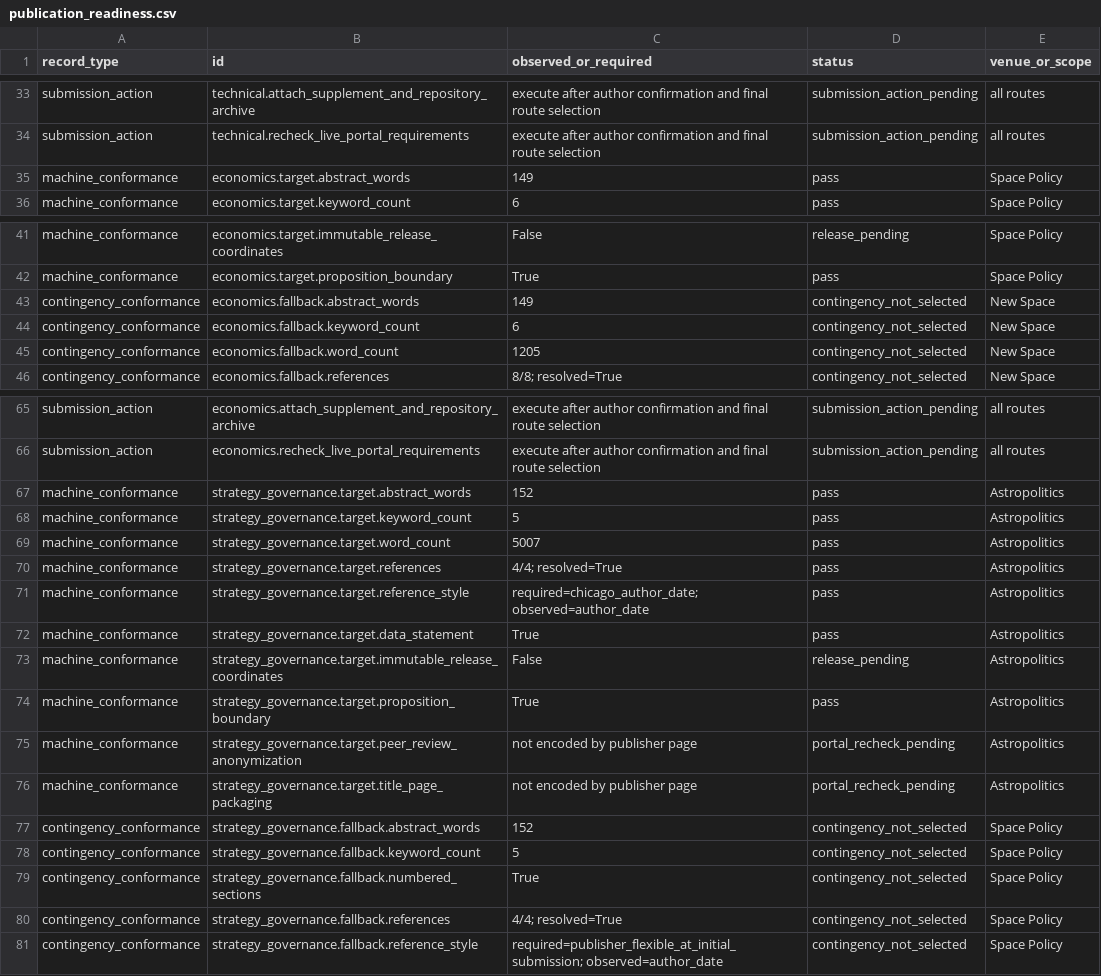
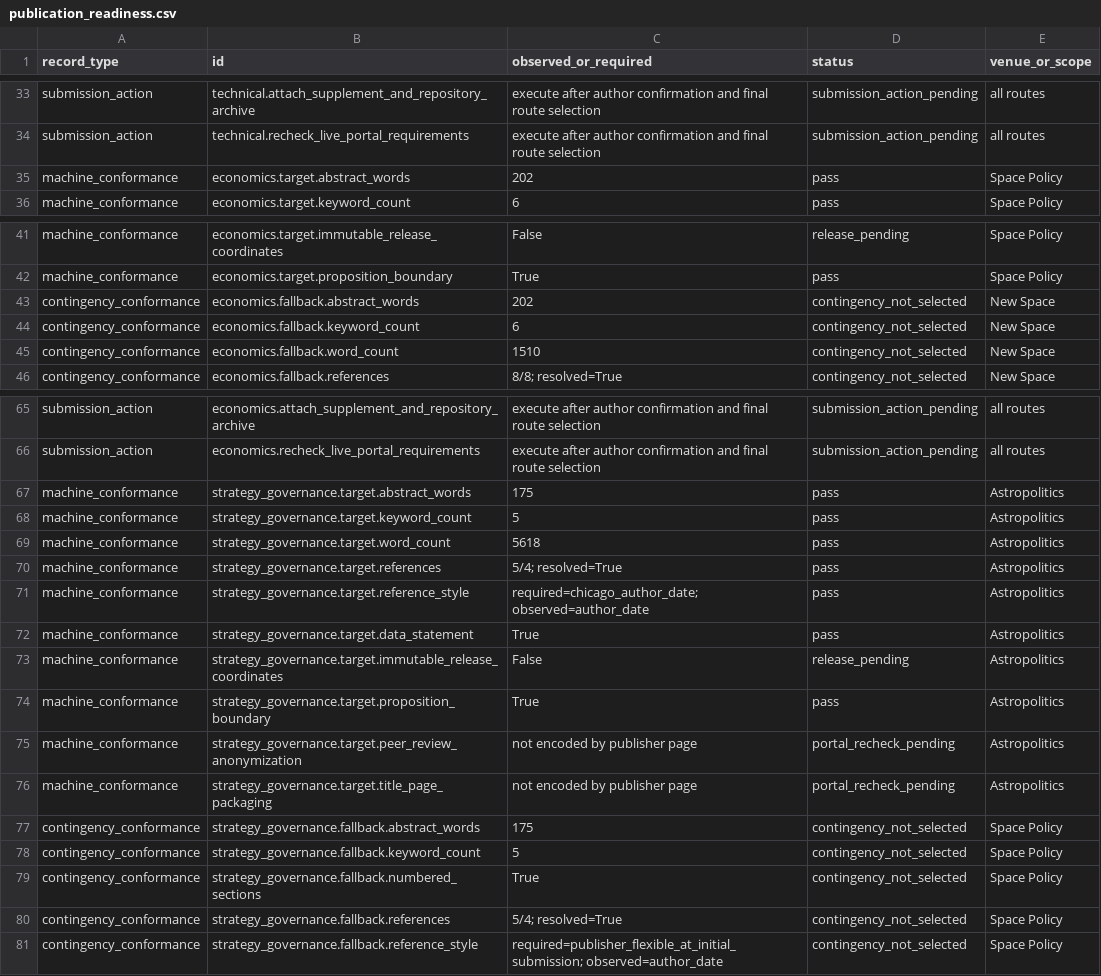
Before and after one commit to fperegrinvs/rsi-model, a CSV file: outputs/integrated/tables/publication_readiness.csv, drawn as a sheet; only a part is shown, gaps mark what is left out.

```diff
--- a/outputs/integrated/tables/publication_readiness.csv
+++ b/outputs/integrated/tables/publication_readiness.csv
@@ -34,3 +34,3 @@ submission_action,technical.attach_supplement_and_repository_archive,execute aft
 submission_action,technical.recheck_live_portal_requirements,execute after author confirmation and final route selection,submission_action_pending,all routes
-machine_conformance,economics.target.abstract_words,149,pass,Space Policy
+machine_conformance,economics.target.abstract_words,202,pass,Space Policy
 machine_conformance,economics.target.keyword_count,6,pass,Space Policy
@@ -42,5 +42,5 @@ machine_conformance,economics.target.immutable_release_coordinates,False,release
 machine_conformance,economics.target.proposition_boundary,True,pass,Space Policy
-contingency_conformance,economics.fallback.abstract_words,149,contingency_not_selected,New Space
+contingency_conformance,economics.fallback.abstract_words,202,contingency_not_selected,New Space
 contingency_conformance,economics.fallback.keyword_count,6,contingency_not_selected,New Space
-contingency_conformance,economics.fallback.word_count,1205,contingency_not_selected,New Space
+contingency_conformance,economics.fallback.word_count,1510,contingency_not_selected,New Space
 contingency_conformance,economics.fallback.references,8/8; resolved=True,contingency_not_selected,New Space
@@ -66,6 +66,6 @@ submission_action,economics.attach_supplement_and_repository_archive,execute aft
 submission_action,economics.recheck_live_portal_requirements,execute after author confirmation and final route selection,submission_action_pending,all routes
-machine_conformance,strategy_governance.target.abstract_words,152,pass,Astropolitics
+machine_conformance,strategy_governance.target.abstract_words,175,pass,Astropolitics
 machine_conformance,strategy_governance.target.keyword_count,5,pass,Astropolitics
-machine_conformance,strategy_governance.target.word_count,5007,pass,Astropolitics
-machine_conformance,strategy_governance.target.references,4/4; resolved=True,pass,Astropolitics
+machine_conformance,strategy_governance.target.word_count,5618,pass,Astropolitics
+machine_conformance,strategy_governance.target.references,5/4; resolved=True,pass,Astropolitics
 machine_conformance,strategy_governance.target.reference_style,required=chicago_author_date; observed=author_date,pass,Astropolitics
@@ -76,6 +76,6 @@ machine_conformance,strategy_governance.target.peer_review_anonymization,not enc
 machine_conformance,strategy_governance.target.title_page_packaging,not encoded by publisher page,portal_recheck_pending,Astropolitics
-contingency_conformance,strategy_governance.fallback.abstract_words,152,contingency_not_selected,Space Policy
+contingency_conformance,strategy_governance.fallback.abstract_words,175,contingency_not_selected,Space Policy
 contingency_conformance,strategy_governance.fallback.keyword_count,5,contingency_not_selected,Space Policy
 contingency_conformance,strategy_governance.fallback.numbered_sections,True,contingency_not_selected,Space Policy
-contingency_conformance,strategy_governance.fallback.references,4/4; resolved=True,contingency_not_selected,Space Policy
+contingency_conformance,strategy_governance.fallback.references,5/4; resolved=True,contingency_not_selected,Space Policy
 contingency_conformance,strategy_governance.fallback.reference_style,required=publisher_flexible_at_initial_submission; observed=author_date,contingency_not_selected,Space Policy
```
Also changed, not shown: 15 other files.
